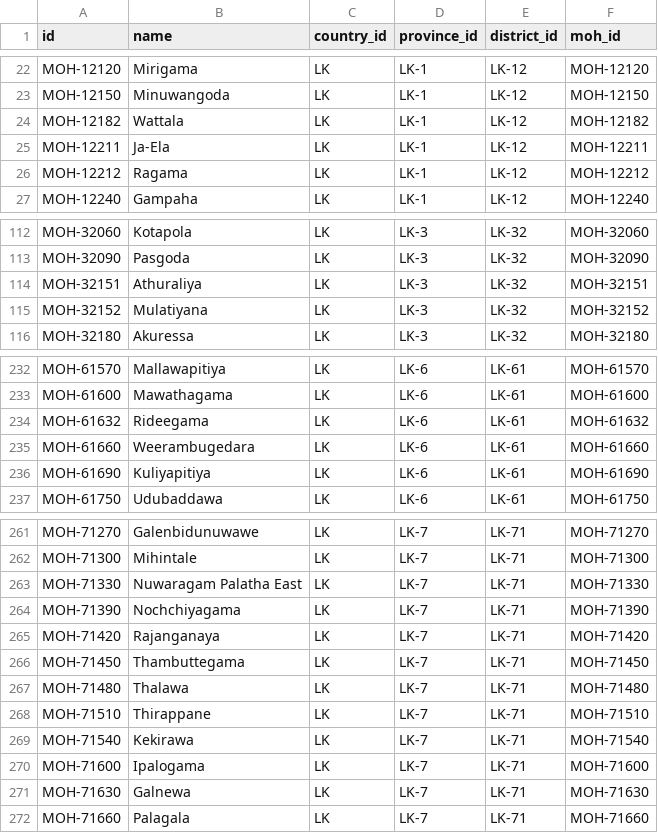
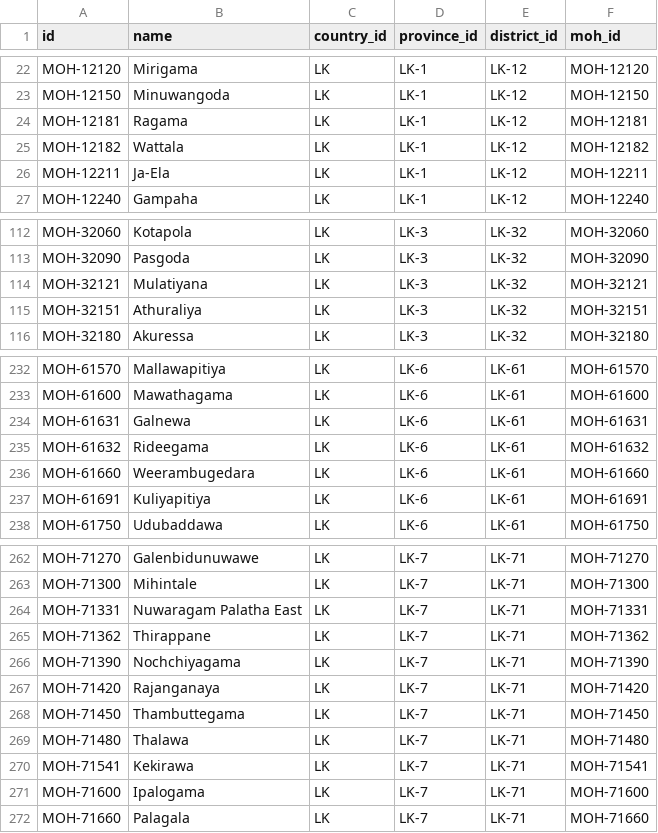
Before and after one commit to vibhatha/gig-data, a TSV file: moh.tsv, drawn as a sheet; only a part is shown, gaps mark what is left out; the diff covers the shown part only.

```diff
--- a/moh.tsv
+++ b/moh.tsv
@@ -23,5 +23,5 @@ MOH-12120	Mirigama	LK	LK-1	LK-12	MOH-12120
 MOH-12150	Minuwangoda	LK	LK-1	LK-12	MOH-12150
+MOH-12181	Ragama	LK	LK-1	LK-12	MOH-12181
 MOH-12182	Wattala	LK	LK-1	LK-12	MOH-12182
 MOH-12211	Ja-Ela	LK	LK-1	LK-12	MOH-12211
-MOH-12212	Ragama	LK	LK-1	LK-12	MOH-12212
 MOH-12240	Gampaha	LK	LK-1	LK-12	MOH-12240
@@ -113,4 +113,4 @@ MOH-32060	Kotapola	LK	LK-3	LK-32	MOH-32060
 MOH-32090	Pasgoda	LK	LK-3	LK-32	MOH-32090
+MOH-32121	Mulatiyana	LK	LK-3	LK-32	MOH-32121
 MOH-32151	Athuraliya	LK	LK-3	LK-32	MOH-32151
-MOH-32152	Mulatiyana	LK	LK-3	LK-32	MOH-32152
 MOH-32180	Akuressa	LK	LK-3	LK-32	MOH-32180
@@ -233,5 +233,6 @@ MOH-61570	Mallawapitiya	LK	LK-6	LK-61	MOH-61570
 MOH-61600	Mawathagama	LK	LK-6	LK-61	MOH-61600
+MOH-61631	Galnewa	LK	LK-6	LK-61	MOH-61631
 MOH-61632	Rideegama	LK	LK-6	LK-61	MOH-61632
 MOH-61660	Weerambugedara	LK	LK-6	LK-61	MOH-61660
-MOH-61690	Kuliyapitiya	LK	LK-6	LK-61	MOH-61690
+MOH-61691	Kuliyapitiya	LK	LK-6	LK-61	MOH-61691
 MOH-61750	Udubaddawa	LK	LK-6	LK-61	MOH-61750
@@ -262,3 +263,4 @@ MOH-71270	Galenbidunuwawe	LK	LK-7	LK-71	MOH-71270
 MOH-71300	Mihintale	LK	LK-7	LK-71	MOH-71300
-MOH-71330	Nuwaragam Palatha East	LK	LK-7	LK-71	MOH-71330
+MOH-71331	Nuwaragam Palatha East	LK	LK-7	LK-71	MOH-71331
+MOH-71362	Thirappane	LK	LK-7	LK-71	MOH-71362
 MOH-71390	Nochchiyagama	LK	LK-7	LK-71	MOH-71390
@@ -267,6 +269,4 @@ MOH-71450	Thambuttegama	LK	LK-7	LK-71	MOH-71450
 MOH-71480	Thalawa	LK	LK-7	LK-71	MOH-71480
-MOH-71510	Thirappane	LK	LK-7	LK-71	MOH-71510
-MOH-71540	Kekirawa	LK	LK-7	LK-71	MOH-71540
+MOH-71541	Kekirawa	LK	LK-7	LK-71	MOH-71541
 MOH-71600	Ipalogama	LK	LK-7	LK-71	MOH-71600
-MOH-71630	Galnewa	LK	LK-7	LK-71	MOH-71630
 MOH-71660	Palagala	LK	LK-7	LK-71	MOH-71660
```
Also changed, not shown: 6 added rows, 6 removed rows and 29 edited cells elsewhere in this file, lg.tsv.
